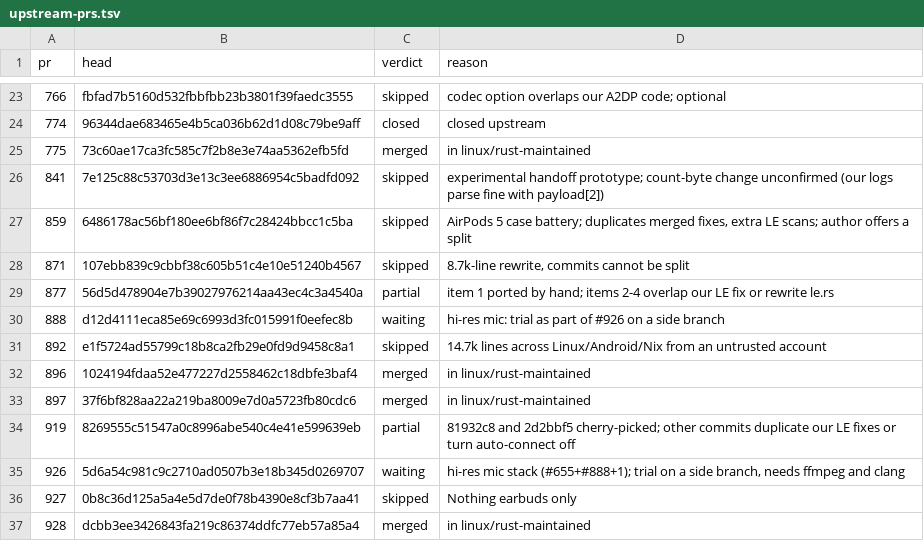
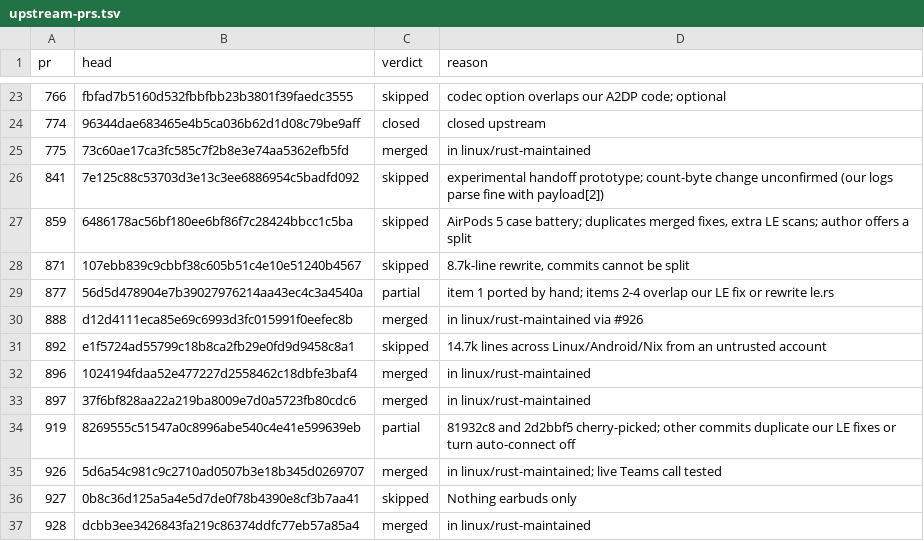
Before and after one commit to IamM47Z/librepods, a TSV file: .github/upstream-prs.tsv, drawn as a sheet; only a part is shown, gaps mark what is left out.

Commit message:
ci: mark #888 and #926 merged

```diff
--- a/.github/upstream-prs.tsv
+++ b/.github/upstream-prs.tsv
@@ -29,3 +29,3 @@ pr	head	verdict	reason
 877	56d5d478904e7b39027976214aa43ec4c3a4540a	partial	item 1 ported by hand; items 2-4 overlap our LE fix or rewrite le.rs
-888	d12d4111eca85e69c6993d3fc015991f0eefec8b	waiting	hi-res mic: trial as part of #926 on a side branch
+888	d12d4111eca85e69c6993d3fc015991f0eefec8b	merged	in linux/rust-maintained via #926
 892	e1f5724ad55799c18b8ca2fb29e0fd9d9458c8a1	skipped	14.7k lines across Linux/Android/Nix from an untrusted account
@@ -34,3 +34,3 @@ pr	head	verdict	reason
 919	8269555c51547a0c8996abe540c4e41e599639eb	partial	81932c8 and 2d2bbf5 cherry-picked; other commits duplicate our LE fixes or turn auto-connect off
-926	5d6a54c981c9c2710ad0507b3e18b345d0269707	waiting	hi-res mic stack (#655+#888+1); trial on a side branch, needs ffmpeg and clang
+926	5d6a54c981c9c2710ad0507b3e18b345d0269707	merged	in linux/rust-maintained; live Teams call tested
 927	0b8c36d125a5a4e5d7de0f78b4390e8cf3b7aa41	skipped	Nothing earbuds only
```
